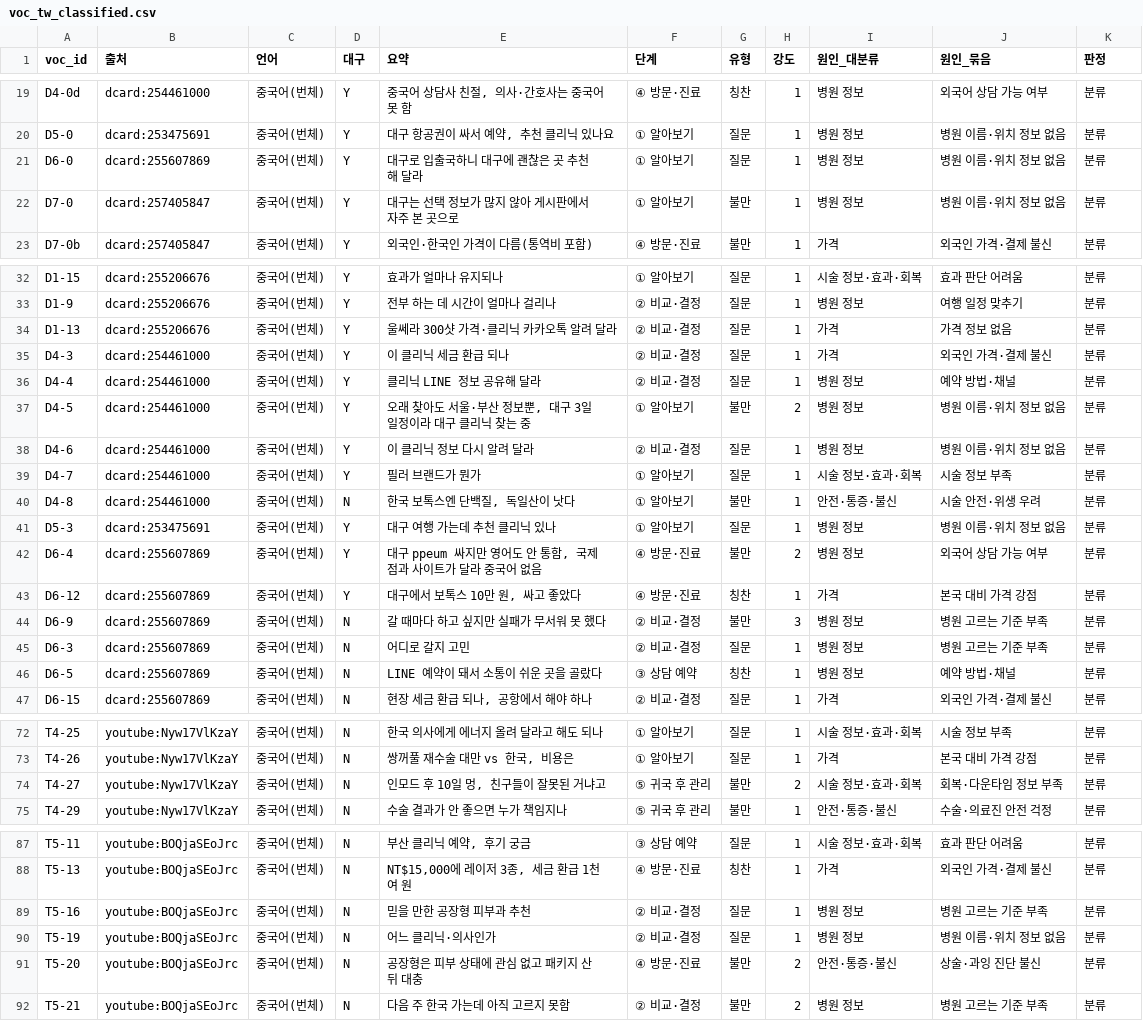
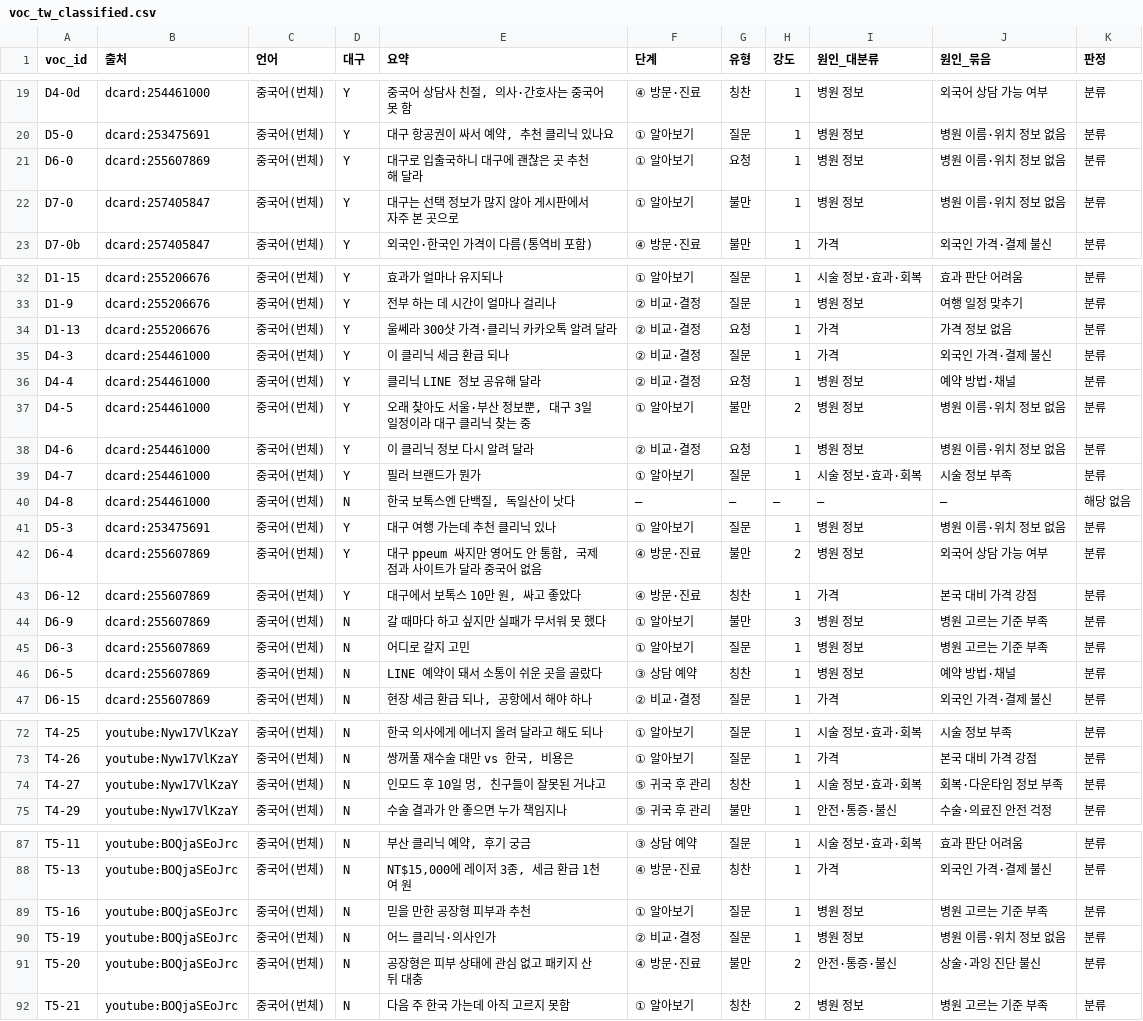
Before and after one commit to k-1026/AXA, a CSV file: painpoint/voc_tw_classified.csv, drawn as a sheet; only a part is shown, gaps mark what is left out; the diff covers the shown part only.

```diff
--- a/painpoint/voc_tw_classified.csv
+++ b/painpoint/voc_tw_classified.csv
@@ -20,3 +20,3 @@ D4-0d,dcard:254461000,중국어(번체),Y,"중국어 상담사 친절, 의사·
 D5-0,dcard:253475691,중국어(번체),Y,"대구 항공권이 싸서 예약, 추천 클리닉 있나요",① 알아보기,질문,1,병원 정보,병원 이름·위치 정보 없음,분류
-D6-0,dcard:255607869,중국어(번체),Y,대구로 입출국하니 대구에 괜찮은 곳 추천해 달라,① 알아보기,질문,1,병원 정보,병원 이름·위치 정보 없음,분류
+D6-0,dcard:255607869,중국어(번체),Y,대구로 입출국하니 대구에 괜찮은 곳 추천해 달라,① 알아보기,요청,1,병원 정보,병원 이름·위치 정보 없음,분류
 D7-0,dcard:257405847,중국어(번체),Y,대구는 선택 정보가 많지 않아 게시판에서 자주 본 곳으로,① 알아보기,불만,1,병원 정보,병원 이름·위치 정보 없음,분류
@@ -33,9 +33,9 @@ D1-15,dcard:255206676,중국어(번체),Y,효과가 얼마나 유지되나,①
 D1-9,dcard:255206676,중국어(번체),Y,전부 하는 데 시간이 얼마나 걸리나,② 비교·결정,질문,1,병원 정보,여행 일정 맞추기,분류
-D1-13,dcard:255206676,중국어(번체),Y,울쎄라 300샷 가격·클리닉 카카오톡 알려 달라,② 비교·결정,질문,1,가격,가격 정보 없음,분류
+D1-13,dcard:255206676,중국어(번체),Y,울쎄라 300샷 가격·클리닉 카카오톡 알려 달라,② 비교·결정,요청,1,가격,가격 정보 없음,분류
 D4-3,dcard:254461000,중국어(번체),Y,이 클리닉 세금 환급 되나,② 비교·결정,질문,1,가격,외국인 가격·결제 불신,분류
-D4-4,dcard:254461000,중국어(번체),Y,클리닉 LINE 정보 공유해 달라,② 비교·결정,질문,1,병원 정보,예약 방법·채널,분류
+D4-4,dcard:254461000,중국어(번체),Y,클리닉 LINE 정보 공유해 달라,② 비교·결정,요청,1,병원 정보,예약 방법·채널,분류
 D4-5,dcard:254461000,중국어(번체),Y,"오래 찾아도 서울·부산 정보뿐, 대구 3일 일정이라 대구 클리닉 찾는 중",① 알아보기,불만,2,병원 정보,병원 이름·위치 정보 없음,분류
-D4-6,dcard:254461000,중국어(번체),Y,이 클리닉 정보 다시 알려 달라,② 비교·결정,질문,1,병원 정보,병원 이름·위치 정보 없음,분류
+D4-6,dcard:254461000,중국어(번체),Y,이 클리닉 정보 다시 알려 달라,② 비교·결정,요청,1,병원 정보,병원 이름·위치 정보 없음,분류
 D4-7,dcard:254461000,중국어(번체),Y,필러 브랜드가 뭔가,① 알아보기,질문,1,시술 정보·효과·회복,시술 정보 부족,분류
-D4-8,dcard:254461000,중국어(번체),N,"한국 보톡스엔 단백질, 독일산이 낫다",① 알아보기,불만,1,안전·통증·불신,시술 안전·위생 우려,분류
+D4-8,dcard:254461000,중국어(번체),N,"한국 보톡스엔 단백질, 독일산이 낫다",—,—,—,—,—,해당 없음
 D5-3,dcard:253475691,중국어(번체),Y,대구 여행 가는데 추천 클리닉 있나,① 알아보기,질문,1,병원 정보,병원 이름·위치 정보 없음,분류
@@ -43,4 +43,4 @@ D6-4,dcard:255607869,중국어(번체),Y,"대구 ppeum 싸지만 영어도 안
 D6-12,dcard:255607869,중국어(번체),Y,"대구에서 보톡스 10만 원, 싸고 좋았다",④ 방문·진료,칭찬,1,가격,본국 대비 가격 강점,분류
-D6-9,dcard:255607869,중국어(번체),N,갈 때마다 하고 싶지만 실패가 무서워 못 했다,② 비교·결정,불만,3,병원 정보,병원 고르는 기준 부족,분류
-D6-3,dcard:255607869,중국어(번체),N,어디로 갈지 고민,② 비교·결정,질문,1,병원 정보,병원 고르는 기준 부족,분류
+D6-9,dcard:255607869,중국어(번체),N,갈 때마다 하고 싶지만 실패가 무서워 못 했다,① 알아보기,불만,3,병원 정보,병원 고르는 기준 부족,분류
+D6-3,dcard:255607869,중국어(번체),N,어디로 갈지 고민,① 알아보기,질문,1,병원 정보,병원 고르는 기준 부족,분류
 D6-5,dcard:255607869,중국어(번체),N,LINE 예약이 돼서 소통이 쉬운 곳을 골랐다,③ 상담 예약,칭찬,1,병원 정보,예약 방법·채널,분류
@@ -73,3 +73,3 @@ T4-25,youtube:Nyw17VlKzaY,중국어(번체),N,한국 의사에게 에너지 올
 T4-26,youtube:Nyw17VlKzaY,중국어(번체),N,"쌍꺼풀 재수술 대만 vs 한국, 비용은",① 알아보기,질문,1,가격,본국 대비 가격 강점,분류
-T4-27,youtube:Nyw17VlKzaY,중국어(번체),N,"인모드 후 10일 멍, 친구들이 잘못된 거냐고",⑤ 귀국 후 관리,불만,2,시술 정보·효과·회복,회복·다운타임 정보 부족,분류
+T4-27,youtube:Nyw17VlKzaY,중국어(번체),N,"인모드 후 10일 멍, 친구들이 잘못된 거냐고",⑤ 귀국 후 관리,칭찬,1,시술 정보·효과·회복,회복·다운타임 정보 부족,분류
 T4-29,youtube:Nyw17VlKzaY,중국어(번체),N,수술 결과가 안 좋으면 누가 책임지나,⑤ 귀국 후 관리,불만,1,안전·통증·불신,수술·의료진 안전 걱정,분류
@@ -88,5 +88,5 @@ T5-11,youtube:BOQjaSEoJrc,중국어(번체),N,"부산 클리닉 예약, 후기
 T5-13,youtube:BOQjaSEoJrc,중국어(번체),N,"NT$15,000에 레이저 3종, 세금 환급 1천여 원",④ 방문·진료,칭찬,1,가격,외국인 가격·결제 불신,분류
-T5-16,youtube:BOQjaSEoJrc,중국어(번체),N,믿을 만한 공장형 피부과 추천,② 비교·결정,질문,1,병원 정보,병원 고르는 기준 부족,분류
+T5-16,youtube:BOQjaSEoJrc,중국어(번체),N,믿을 만한 공장형 피부과 추천,① 알아보기,질문,1,병원 정보,병원 고르는 기준 부족,분류
 T5-19,youtube:BOQjaSEoJrc,중국어(번체),N,어느 클리닉·의사인가,② 비교·결정,질문,1,병원 정보,병원 이름·위치 정보 없음,분류
 T5-20,youtube:BOQjaSEoJrc,중국어(번체),N,공장형은 피부 상태에 관심 없고 패키지 산 뒤 대충,④ 방문·진료,불만,2,안전·통증·불신,상술·과잉 진단 불신,분류
-T5-21,youtube:BOQjaSEoJrc,중국어(번체),N,다음 주 한국 가는데 아직 고르지 못함,② 비교·결정,불만,2,병원 정보,병원 고르는 기준 부족,분류
+T5-21,youtube:BOQjaSEoJrc,중국어(번체),N,다음 주 한국 가는데 아직 고르지 못함,① 알아보기,칭찬,2,병원 정보,병원 고르는 기준 부족,분류
```
Also changed, not shown: 2 edited cells elsewhere in this file, painpoint/voc_classified.csv, painpoint/voc_ig_classified.csv, 2 other files.
